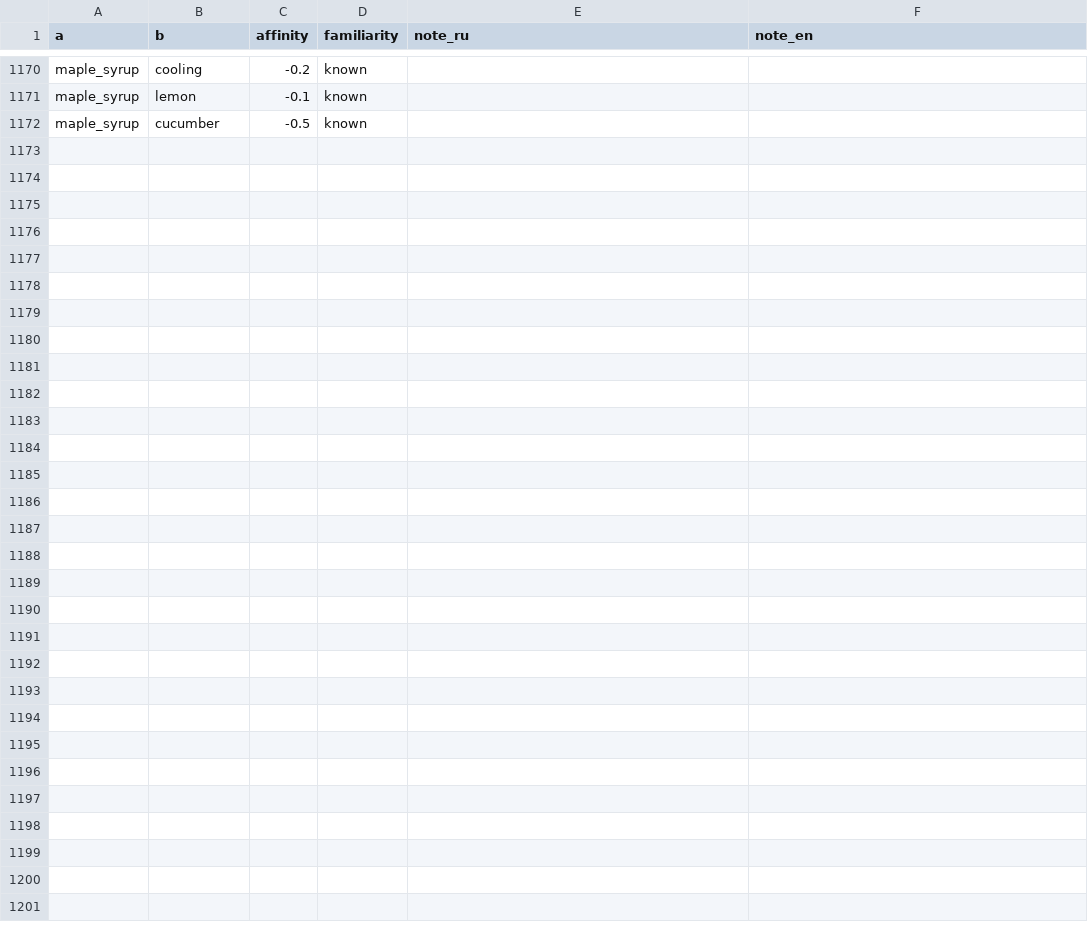
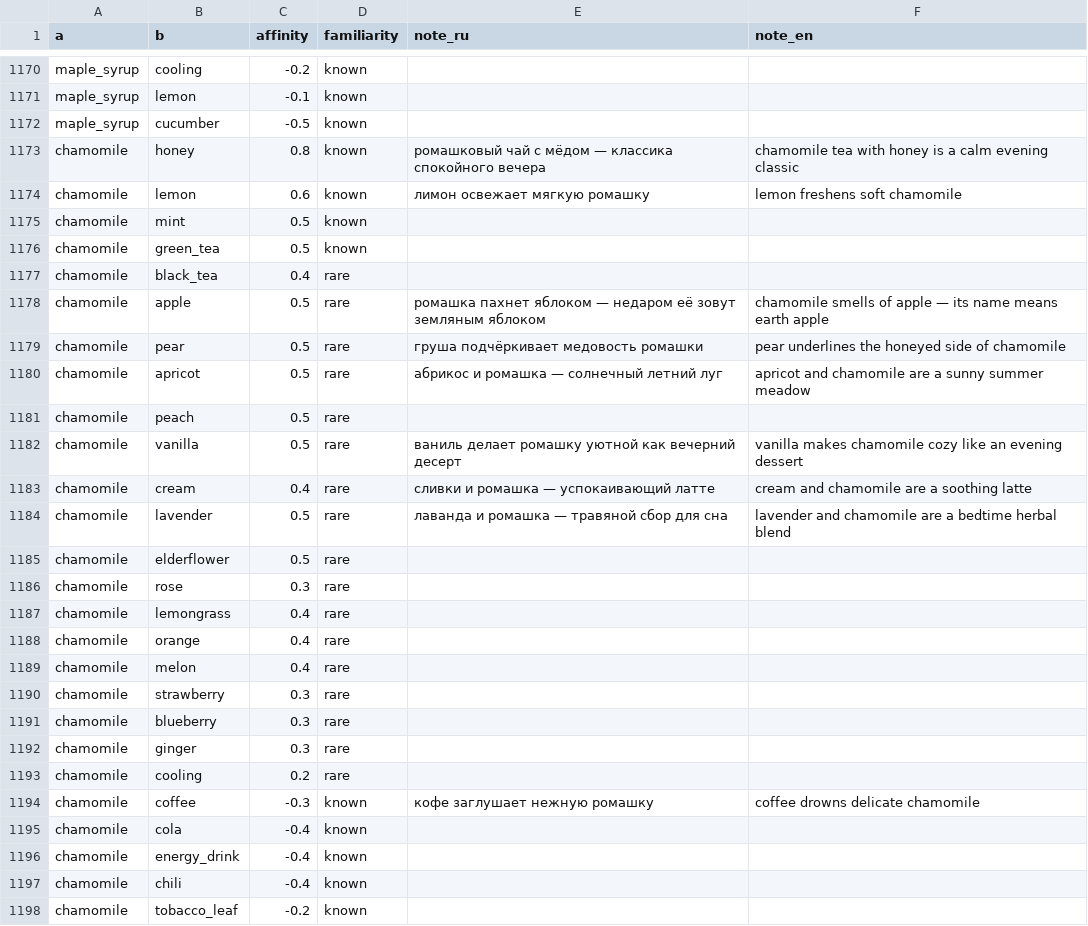
Before and after one commit to demansh/hookah-mixer, a CSV file: data-src/pairings.csv, drawn as a sheet; only a part is shown, gaps mark what is left out; the diff names each change by its address in the sheet, - before the commit and + after, or states it on an @@ line.

Commit message:
Add chamomile flavor, pairs and bedtime concept

```diff
--- a/data-src/pairings.csv
+++ b/data-src/pairings.csv
+row 1173: chamomile | honey | 0.8 | known | ромашковый чай с мёдом — классика спокойного вечера | chamomile tea with honey is a calm evening classic
+row 1174: chamomile | lemon | 0.6 | known | лимон освежает мягкую ромашку | lemon freshens soft chamomile
+row 1175: chamomile | mint | 0.5 | known
+row 1176: chamomile | green_tea | 0.5 | known
+row 1177: chamomile | black_tea | 0.4 | rare
+row 1178: chamomile | apple | 0.5 | rare | ромашка пахнет яблоком — недаром её зовут земляным яблоком | chamomile smells of apple — its name means earth apple
+row 1179: chamomile | pear | 0.5 | rare | груша подчёркивает медовость ромашки | pear underlines the honeyed side of chamomile
+row 1180: chamomile | apricot | 0.5 | rare | абрикос и ромашка — солнечный летний луг | apricot and chamomile are a sunny summer meadow
+row 1181: chamomile | peach | 0.5 | rare
+row 1182: chamomile | vanilla | 0.5 | rare | ваниль делает ромашку уютной как вечерний десерт | vanilla makes chamomile cozy like an evening dessert
+row 1183: chamomile | cream | 0.4 | rare | сливки и ромашка — успокаивающий латте | cream and chamomile are a soothing latte
+row 1184: chamomile | lavender | 0.5 | rare | лаванда и ромашка — травяной сбор для сна | lavender and chamomile are a bedtime herbal blend
+row 1185: chamomile | elderflower | 0.5 | rare
+row 1186: chamomile | rose | 0.3 | rare
+row 1187: chamomile | lemongrass | 0.4 | rare
+row 1188: chamomile | orange | 0.4 | rare
+row 1189: chamomile | melon | 0.4 | rare
+row 1190: chamomile | strawberry | 0.3 | rare
+row 1191: chamomile | blueberry | 0.3 | rare
+row 1192: chamomile | ginger | 0.3 | rare
+row 1193: chamomile | cooling | 0.2 | rare
+row 1194: chamomile | coffee | -0.3 | known | кофе заглушает нежную ромашку | coffee drowns delicate chamomile
+row 1195: chamomile | cola | -0.4 | known
+row 1196: chamomile | energy_drink | -0.4 | known
+row 1197: chamomile | chili | -0.4 | known
+row 1198: chamomile | tobacco_leaf | -0.2 | known
```
Also changed, not shown: data-src/tags.csv, 6 other files.
